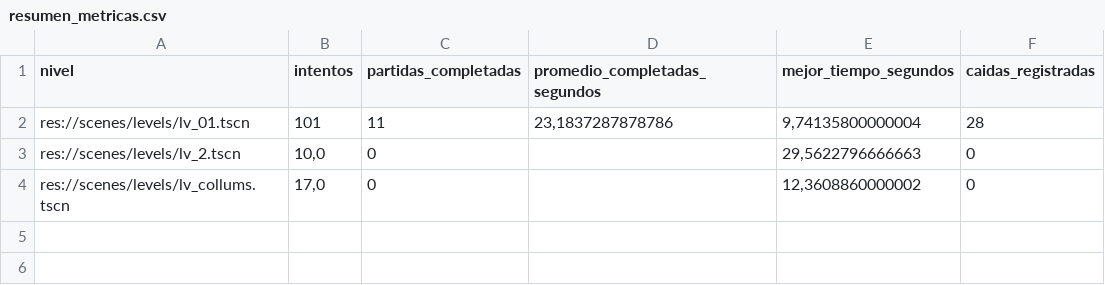
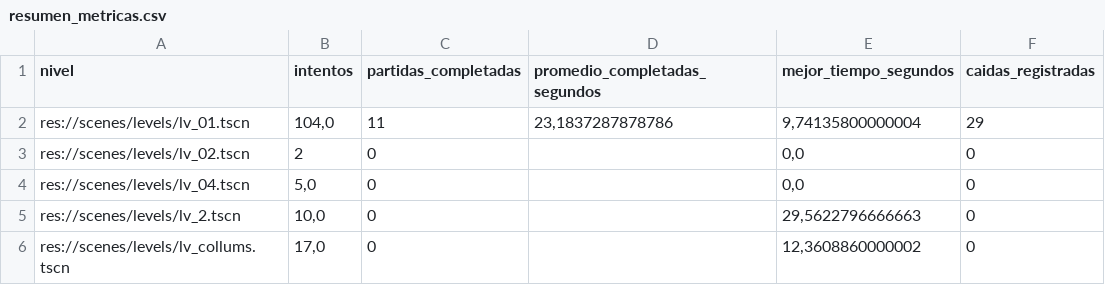
Before and after one commit to MauroMelender/ProtoProyectGensaku, a CSV file: Metricas/resumen_metricas.csv, drawn as a sheet.

```diff
--- a/Metricas/resumen_metricas.csv
+++ b/Metricas/resumen_metricas.csv
@@ -1,3 +1,5 @@
 "nivel";"intentos";"partidas_completadas";"promedio_completadas_segundos";"mejor_tiempo_segundos";"caidas_registradas"
-"res://scenes/levels/lv_01.tscn";"101";"11";"23,1837287878786";"9,74135800000004";"28"
+"res://scenes/levels/lv_01.tscn";"104,0";"11";"23,1837287878786";"9,74135800000004";"29"
+"res://scenes/levels/lv_02.tscn";"2";"0";"";"0,0";"0"
+"res://scenes/levels/lv_04.tscn";"5,0";"0";"";"0,0";"0"
 "res://scenes/levels/lv_2.tscn";"10,0";"0";"";"29,5622796666663";"0"
```
Also changed, not shown: Metricas/mapa_calor_caidas.csv, Metricas/metricas_partidas.csv, 5 other files.
